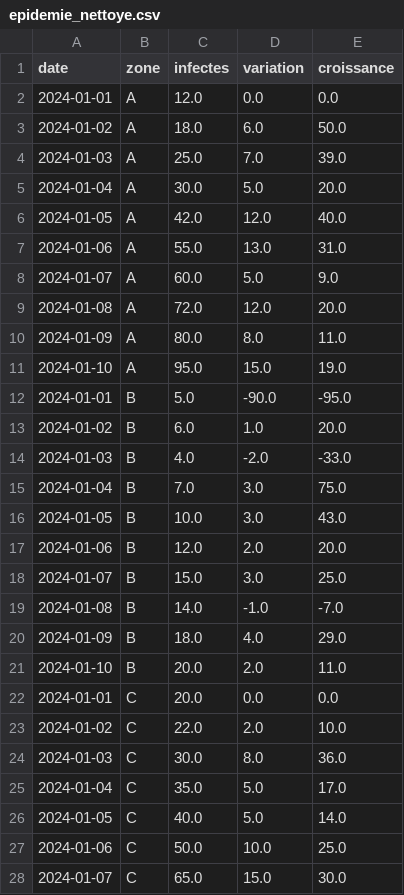
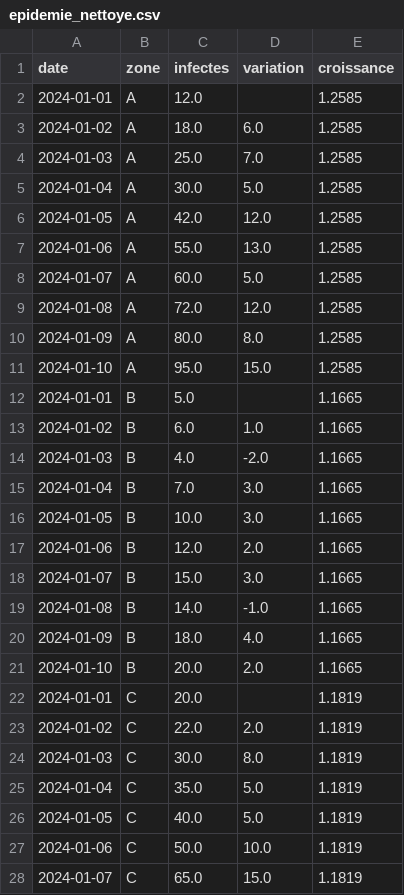
Before and after one commit to n4ssim-dev/projet-final-drone, a CSV file: epidemie_nettoye.csv, drawn as a sheet; only a part is shown; the diff covers the shown part only.

```diff
--- a/epidemie_nettoye.csv
+++ b/epidemie_nettoye.csv
@@ -1,28 +1,28 @@
 date,zone,infectes,variation,croissance
-2024-01-01,A,12.0,0.0,0.0
-2024-01-02,A,18.0,6.0,50.0
-2024-01-03,A,25.0,7.0,39.0
-2024-01-04,A,30.0,5.0,20.0
-2024-01-05,A,42.0,12.0,40.0
-2024-01-06,A,55.0,13.0,31.0
-2024-01-07,A,60.0,5.0,9.0
-2024-01-08,A,72.0,12.0,20.0
-2024-01-09,A,80.0,8.0,11.0
-2024-01-10,A,95.0,15.0,19.0
-2024-01-01,B,5.0,-90.0,-95.0
-2024-01-02,B,6.0,1.0,20.0
-2024-01-03,B,4.0,-2.0,-33.0
-2024-01-04,B,7.0,3.0,75.0
-2024-01-05,B,10.0,3.0,43.0
-2024-01-06,B,12.0,2.0,20.0
-2024-01-07,B,15.0,3.0,25.0
-2024-01-08,B,14.0,-1.0,-7.0
-2024-01-09,B,18.0,4.0,29.0
-2024-01-10,B,20.0,2.0,11.0
-2024-01-01,C,20.0,0.0,0.0
-2024-01-02,C,22.0,2.0,10.0
-2024-01-03,C,30.0,8.0,36.0
-2024-01-04,C,35.0,5.0,17.0
-2024-01-05,C,40.0,5.0,14.0
-2024-01-06,C,50.0,10.0,25.0
-2024-01-07,C,65.0,15.0,30.0
+2024-01-01,A,12.0,,1.2585
+2024-01-02,A,18.0,6.0,1.2585
+2024-01-03,A,25.0,7.0,1.2585
+2024-01-04,A,30.0,5.0,1.2585
+2024-01-05,A,42.0,12.0,1.2585
+2024-01-06,A,55.0,13.0,1.2585
+2024-01-07,A,60.0,5.0,1.2585
+2024-01-08,A,72.0,12.0,1.2585
+2024-01-09,A,80.0,8.0,1.2585
+2024-01-10,A,95.0,15.0,1.2585
+2024-01-01,B,5.0,,1.1665
+2024-01-02,B,6.0,1.0,1.1665
+2024-01-03,B,4.0,-2.0,1.1665
+2024-01-04,B,7.0,3.0,1.1665
+2024-01-05,B,10.0,3.0,1.1665
+2024-01-06,B,12.0,2.0,1.1665
+2024-01-07,B,15.0,3.0,1.1665
+2024-01-08,B,14.0,-1.0,1.1665
+2024-01-09,B,18.0,4.0,1.1665
+2024-01-10,B,20.0,2.0,1.1665
+2024-01-01,C,20.0,,1.1819
+2024-01-02,C,22.0,2.0,1.1819
+2024-01-03,C,30.0,8.0,1.1819
+2024-01-04,C,35.0,5.0,1.1819
+2024-01-05,C,40.0,5.0,1.1819
+2024-01-06,C,50.0,10.0,1.1819
+2024-01-07,C,65.0,15.0,1.1819
```
Also changed, not shown: 25 edited cells elsewhere in this file, 4 other files.
